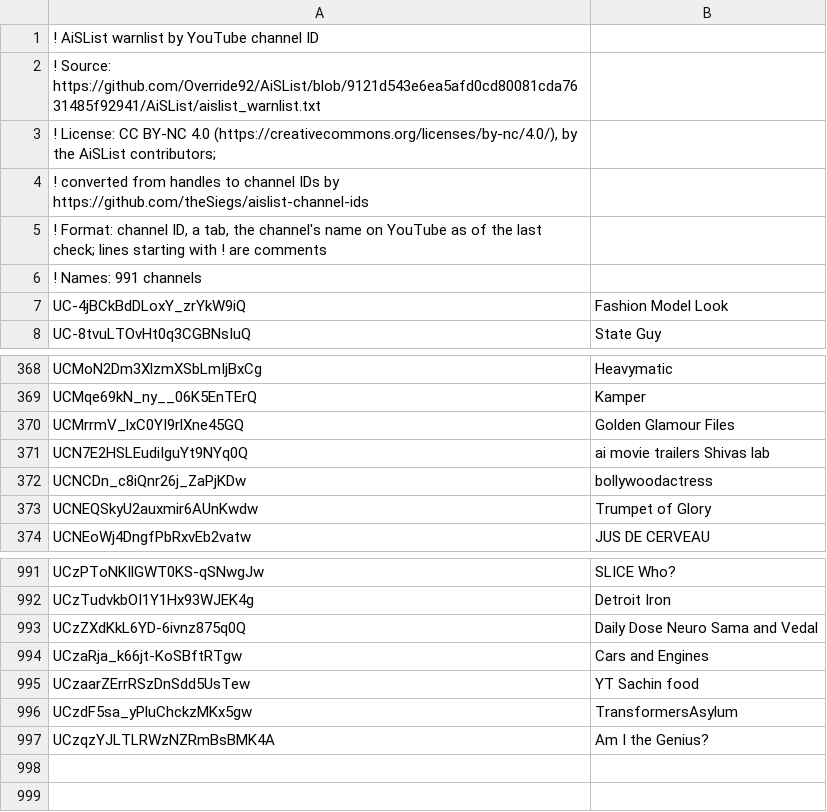
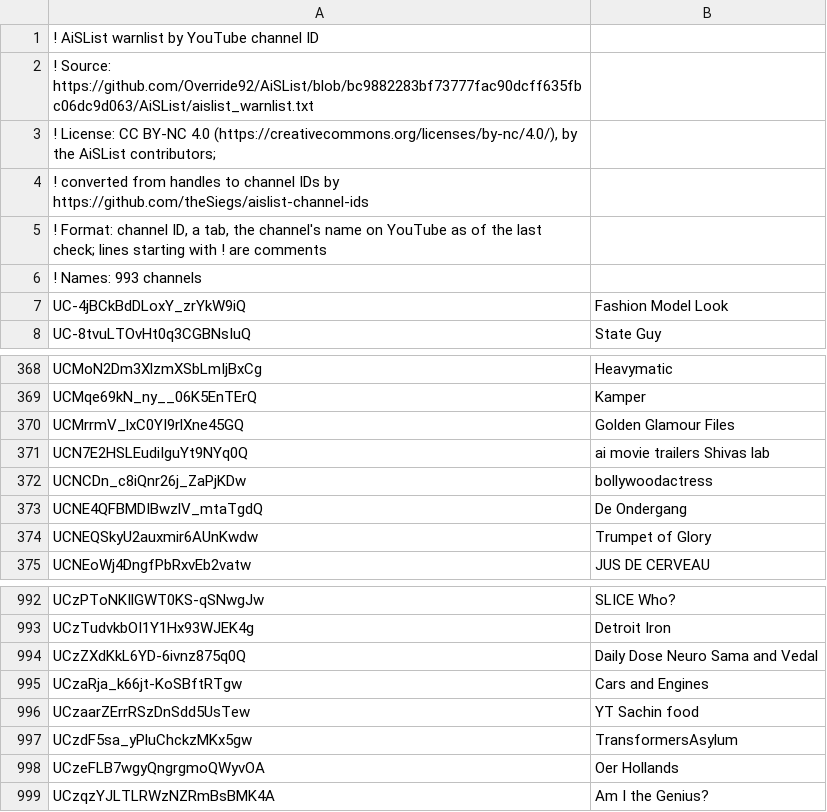
Before and after one commit to theSiegs/aislist-channel-ids, a TSV file: lists/aislist_warnlist_channels.tsv, drawn as a sheet; only a part is shown, gaps mark what is left out.

```diff
--- a/lists/aislist_warnlist_channels.tsv
+++ b/lists/aislist_warnlist_channels.tsv
@@ -1,3 +1,3 @@
 ! AiSList warnlist by YouTube channel ID
-! Source: https://github.com/Override92/AiSList/blob/9121d543e6ea5afd0cd80081cda7631485f92941/AiSList/aislist_warnlist.txt
+! Source: https://github.com/Override92/AiSList/blob/bc9882283bf73777fac90dcff635fbc06dc9d063/AiSList/aislist_warnlist.txt
 ! License: CC BY-NC 4.0 (https://creativecommons.org/licenses/by-nc/4.0/), by the AiSList contributors;
@@ -5,3 +5,3 @@
 ! Format: channel ID, a tab, the channel's name on YouTube as of the last check; lines starting with ! are comments
-! Names: 991 channels
+! Names: 993 channels
 UC-4jBCkBdDLoxY_zrYkW9iQ	Fashion Model Look
@@ -372,2 +372,3 @@ UCN7E2HSLEudiIguYt9NYq0Q	ai movie trailers Shivas lab
 UCNCDn_c8iQnr26j_ZaPjKDw	bollywoodactress
+UCNE4QFBMDIBwzlV_mtaTgdQ	De Ondergang
 UCNEQSkyU2auxmir6AUnKwdw	Trumpet of Glory
@@ -996,2 +997,3 @@ UCzaarZErrRSzDnSdd5UsTew	YT Sachin food
 UCzdF5sa_yPluChckzMKx5gw	TransformersAsylum
+UCzeFLB7wgyQngrgmoQWyvOA	Oer Hollands
 UCzqzYJLTLRWzNZRmBsBMK4A	Am I the Genius?
```
Also changed, not shown: reports/handle_changes.tsv, 8 other files.
